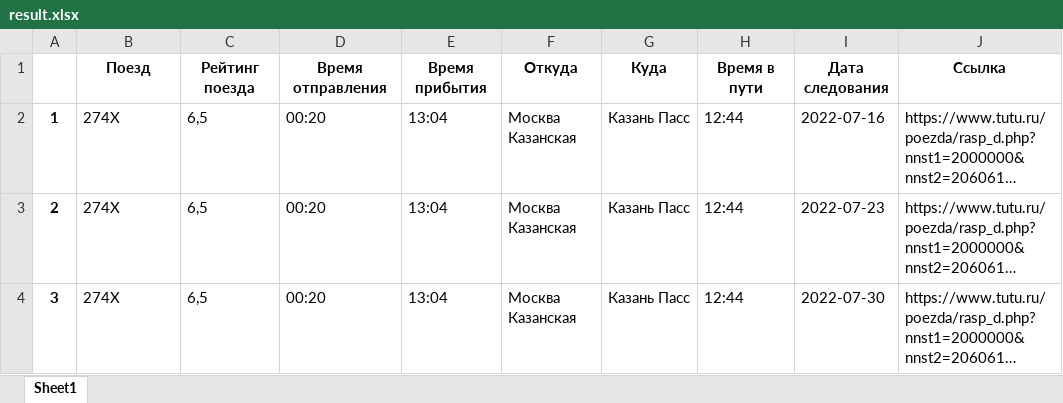
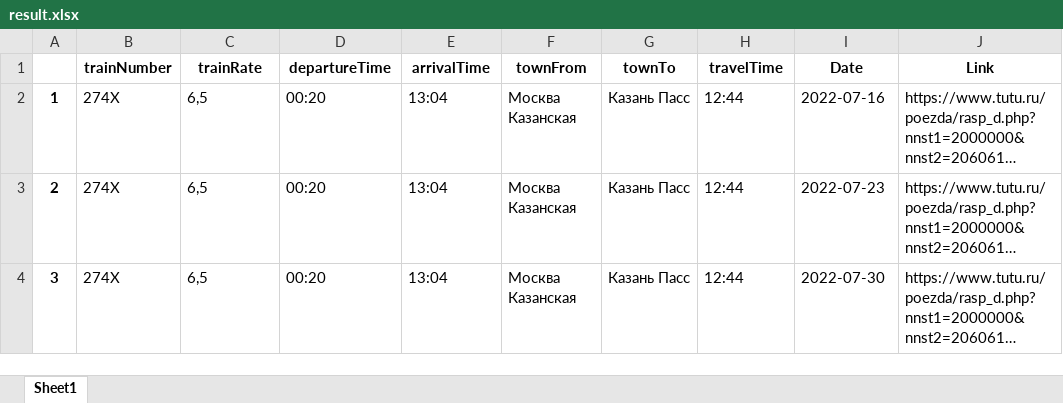
Before and after one commit to shevchenkokk/p2022, an Excel workbook: result.xlsx, sheet Sheet1, drawn as a sheet; only a part is shown; long unchanged cells end in …; values as stored, in another font and other column widths than the file's, no borders; removed rows and columns are numbered as before the commit, all else as after; the diff names each change by its address in the sheet, - before the commit and + after, or states it on an @@ line.

```diff
--- a/result.xlsx (sheet Sheet1)
+++ b/result.xlsx (sheet Sheet1)
-row 1:  | Поезд | Рейтинг поезда | Время отправления | Время прибытия | Откуда | Куда | Время в пути | Дата следования | Ссылка
+row 1:  | trainNumber | trainRate | departureTime | arrivalTime | townFrom | townTo | travelTime | Date | Link
```
Also changed, not shown: 5 other files.
